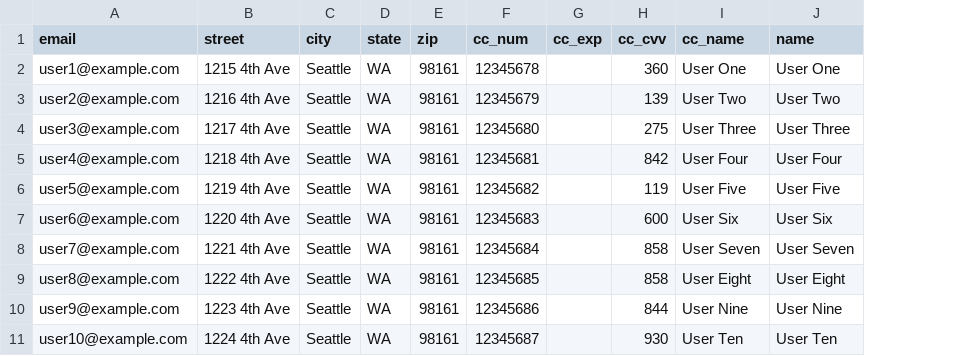
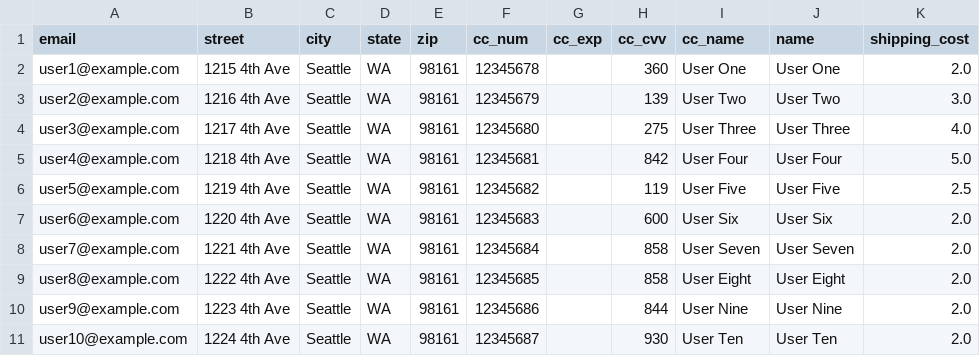
Before and after one commit to Kedevlin/betsy, a CSV file: seeds_csvs/orders.csv, drawn as a sheet; the diff names each change by its address in the sheet, - before the commit and + after, or states it on an @@ line.

Commit message:
add shipping_cost to orders seeds

```diff
--- a/seeds_csvs/orders.csv
+++ b/seeds_csvs/orders.csv
+column K (shipping_cost), rows 2-11: 2.0 | 3.0 | 4.0 | 5.0 | 2.5 | 2.0 | 2.0 | 2.0 | 2.0 | 2.0
```
